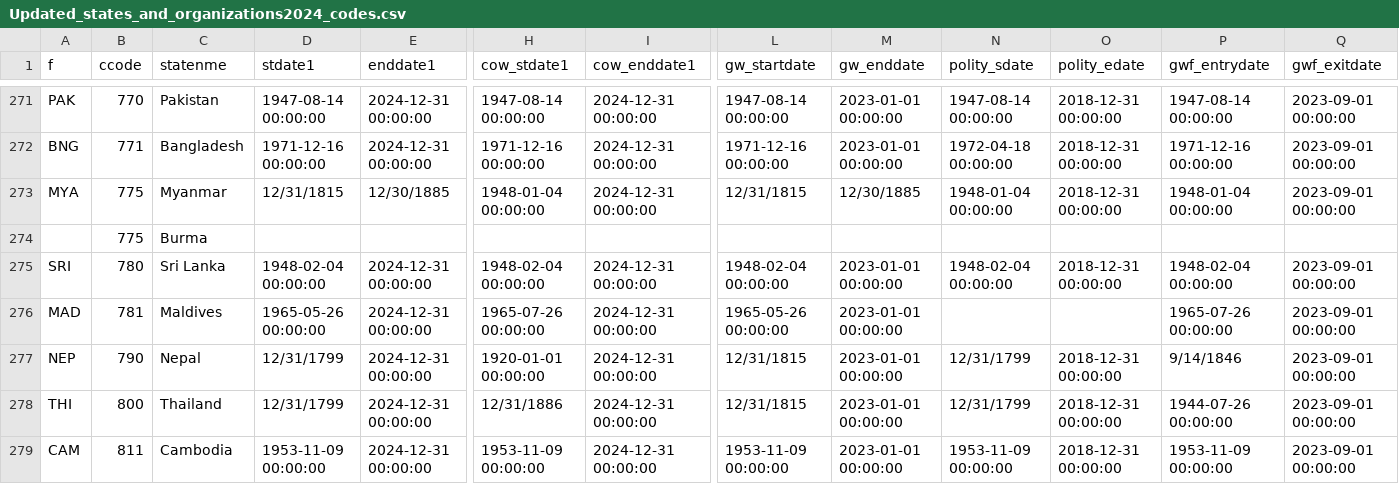
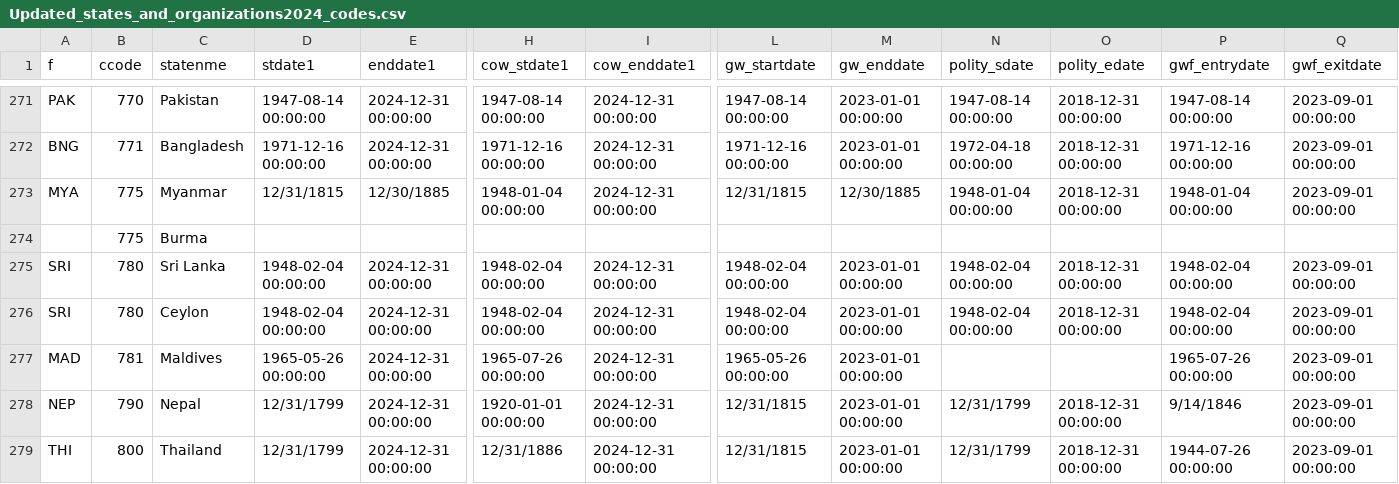
Before and after one commit to nicolesorense/Diplomatic-agreements-files-and-code, a CSV file: Updated_states_and_organizations2024_codes.csv, drawn as a sheet; only a part is shown, gaps mark what is left out; the shorter side is filled out with more unchanged rows; rows hold the shown columns only; the diff names each change by its address in the sheet, - before the commit and + after, or states it on an @@ line.

Commit message:
Update Updated_states_and_organizations2024_codes.csv
Signed-off-by: nicolesorense <151392176+nicolesorense@users.noreply.github.com>

```diff
--- a/Updated_states_and_organizations2024_codes.csv
+++ b/Updated_states_and_organizations2024_codes.csv
+row 276: SRI | 780 | Ceylon | 1948-02-04 00:00:00 | 2024-12-31 00:00:00 | 1948-02-04 00:00:00 | 2024-12-31 00:00:00 | 1948-02-04 00:00:00 | 2023-01-01 00:00:00 | 1948-02-04 00:00:00 | 2018-12-31 00:00:00 | 1948-02-04 00:00:00 | 2023-09-01 00:00:00
```
